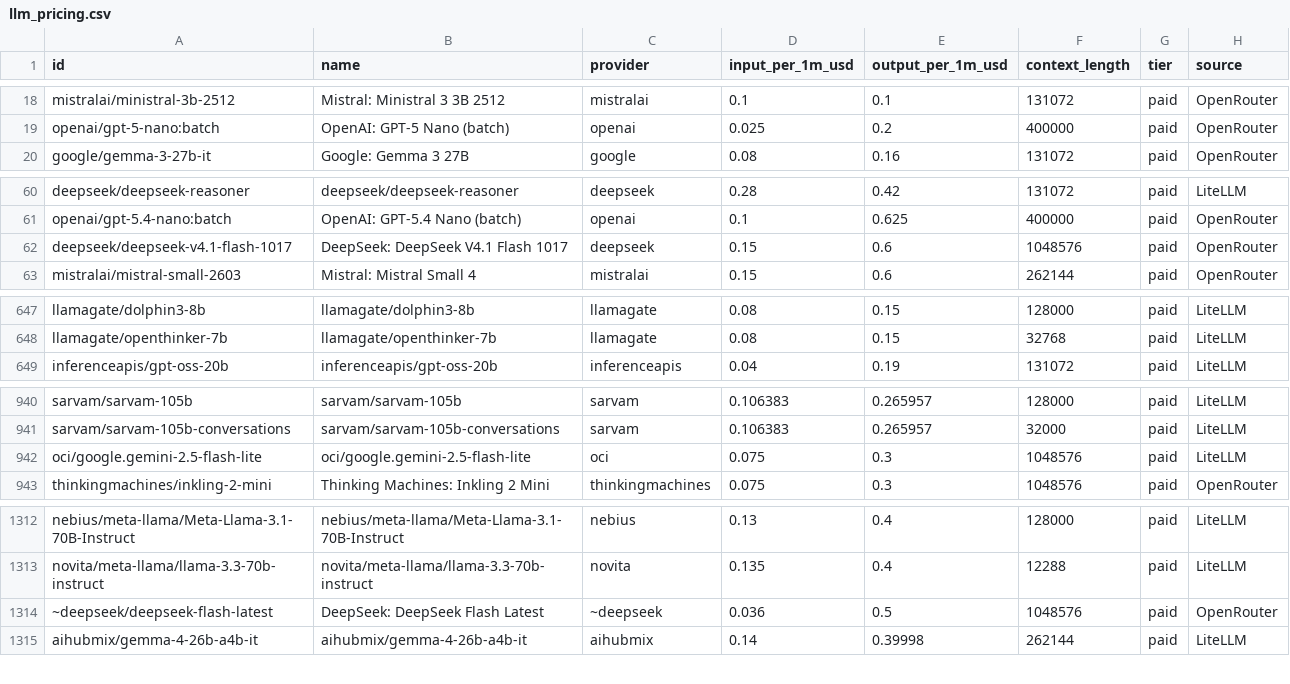
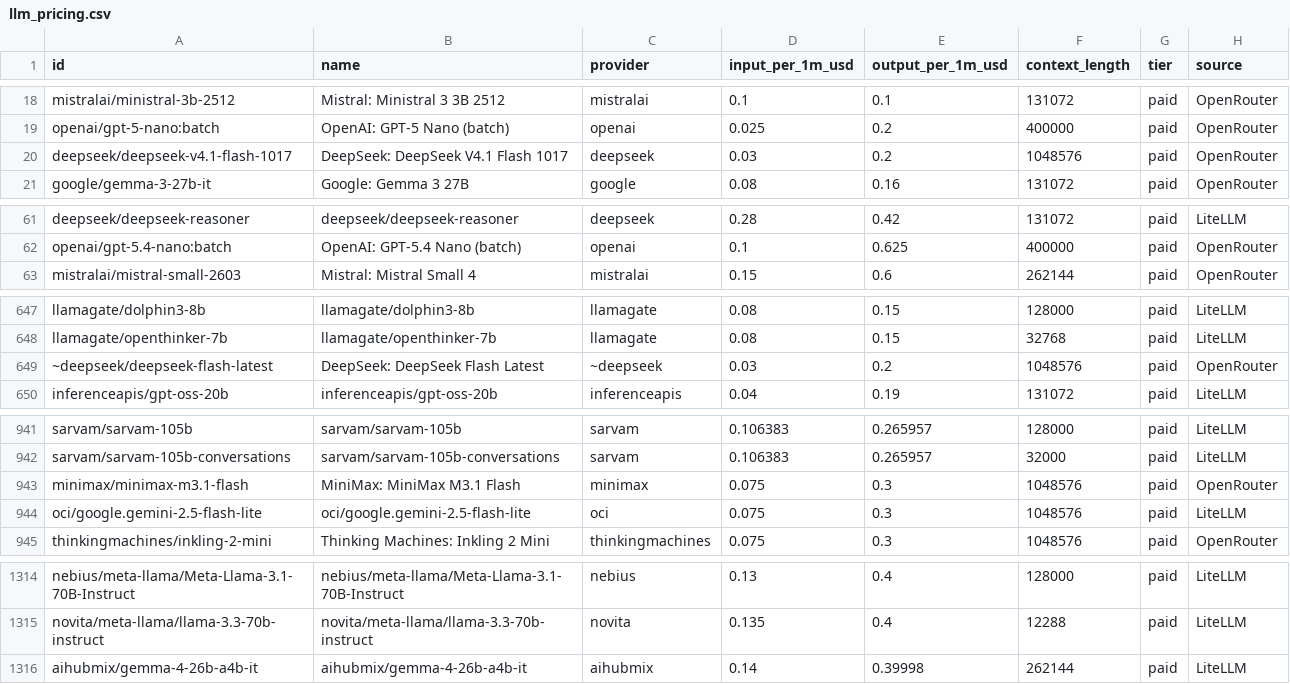
Before and after one commit to OneForAllHub/llm-pricing-tracker, a CSV file: data/llm_pricing.csv, drawn as a sheet; only a part is shown, gaps mark what is left out; the diff covers the shown part only.

```diff
--- a/data/llm_pricing.csv
+++ b/data/llm_pricing.csv
@@ -19,2 +19,3 @@ mistralai/ministral-3b-2512,Mistral: Ministral 3 3B 2512,mistralai,0.1,0.1,13107
 openai/gpt-5-nano:batch,OpenAI: GPT-5 Nano (batch),openai,0.025,0.2,400000,paid,OpenRouter
+deepseek/deepseek-v4.1-flash-1017,DeepSeek: DeepSeek V4.1 Flash 1017,deepseek,0.03,0.2,1048576,paid,OpenRouter
 google/gemma-3-27b-it,Google: Gemma 3 27B,google,0.08,0.16,131072,paid,OpenRouter
@@ -61,3 +62,2 @@ deepseek/deepseek-reasoner,deepseek/deepseek-reasoner,deepseek,0.28,0.42,131072,
 openai/gpt-5.4-nano:batch,OpenAI: GPT-5.4 Nano (batch),openai,0.1,0.625,400000,paid,OpenRouter
-deepseek/deepseek-v4.1-flash-1017,DeepSeek: DeepSeek V4.1 Flash 1017,deepseek,0.15,0.6,1048576,paid,OpenRouter
 mistralai/mistral-small-2603,Mistral: Mistral Small 4,mistralai,0.15,0.6,262144,paid,OpenRouter
@@ -648,2 +648,3 @@ llamagate/dolphin3-8b,llamagate/dolphin3-8b,llamagate,0.08,0.15,128000,paid,Lite
 llamagate/openthinker-7b,llamagate/openthinker-7b,llamagate,0.08,0.15,32768,paid,LiteLLM
+~deepseek/deepseek-flash-latest,DeepSeek: DeepSeek Flash Latest,~deepseek,0.03,0.2,1048576,paid,OpenRouter
 inferenceapis/gpt-oss-20b,inferenceapis/gpt-oss-20b,inferenceapis,0.04,0.19,131072,paid,LiteLLM
@@ -941,2 +942,3 @@ sarvam/sarvam-105b,sarvam/sarvam-105b,sarvam,0.106383,0.265957,128000,paid,LiteL
 sarvam/sarvam-105b-conversations,sarvam/sarvam-105b-conversations,sarvam,0.106383,0.265957,32000,paid,LiteLLM
+minimax/minimax-m3.1-flash,MiniMax: MiniMax M3.1 Flash,minimax,0.075,0.3,1048576,paid,OpenRouter
 oci/google.gemini-2.5-flash-lite,oci/google.gemini-2.5-flash-lite,oci,0.075,0.3,1048576,paid,LiteLLM
@@ -1313,3 +1315,2 @@ nebius/meta-llama/Meta-Llama-3.1-70B-Instruct,nebius/meta-llama/Meta-Llama-3.1-7
 novita/meta-llama/llama-3.3-70b-instruct,novita/meta-llama/llama-3.3-70b-instruct,novita,0.135,0.4,12288,paid,LiteLLM
-~deepseek/deepseek-flash-latest,DeepSeek: DeepSeek Flash Latest,~deepseek,0.036,0.5,1048576,paid,OpenRouter
 aihubmix/gemma-4-26b-a4b-it,aihubmix/gemma-4-26b-a4b-it,aihubmix,0.14,0.39998,262144,paid,LiteLLM
```
Also changed, not shown: 1 added row and 2 removed rows elsewhere in this file, 10 other files.
